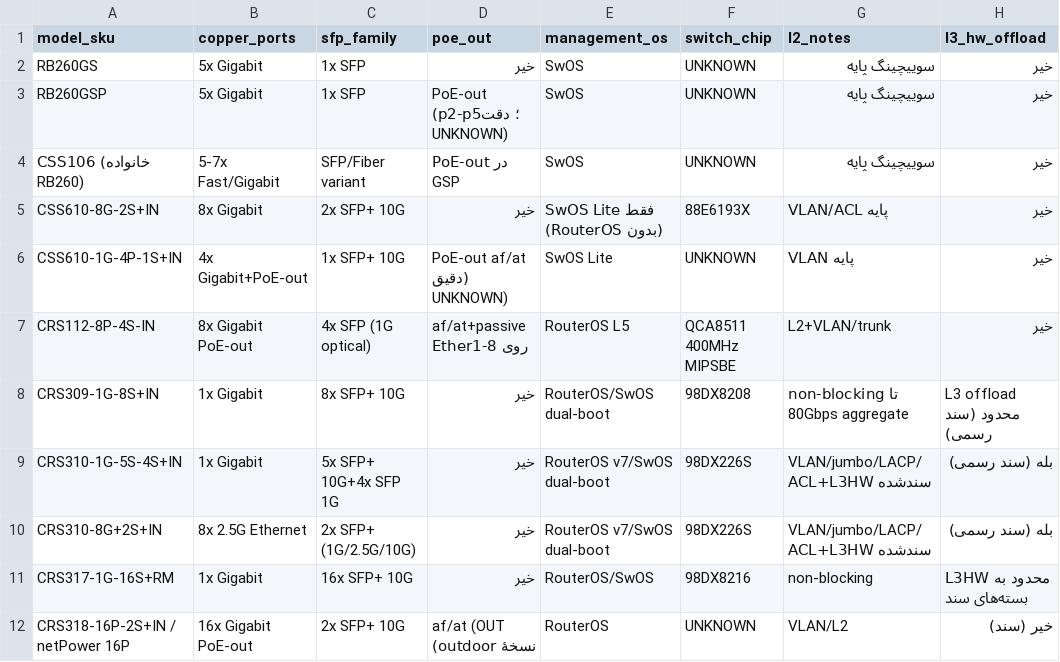
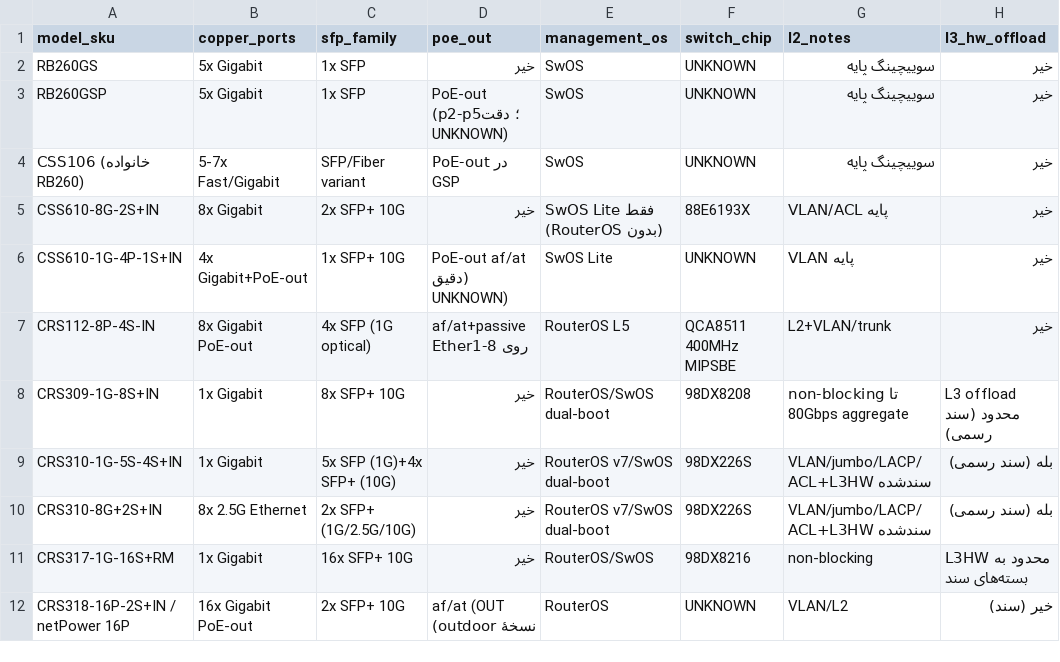
Before and after one commit to DashSaman/TehNet, a CSV file: content/seo-device-guides-20261116/switch-catalog.csv, drawn as a sheet; only a part is shown; the diff names each change by its address in the sheet, - before the commit and + after, or states it on an @@ line.

Commit message:
fix(switch-catalog): CRS310-1G-5S-4S+IN port counts corrected per official page (5x SFP 1G + 4x SFP+ 10G, was reversed)

```diff
--- a/content/seo-device-guides-20261116/switch-catalog.csv
+++ b/content/seo-device-guides-20261116/switch-catalog.csv
-C9 (sfp_family): 5x SFP+ 10G+4x SFP 1G
+C9 (sfp_family): 5x SFP (1G)+4x SFP+ (10G)
```
